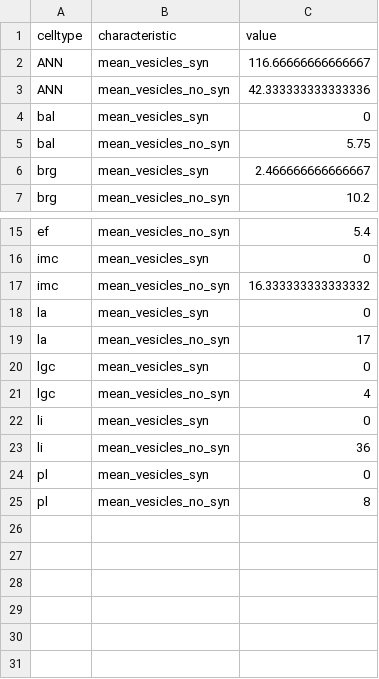
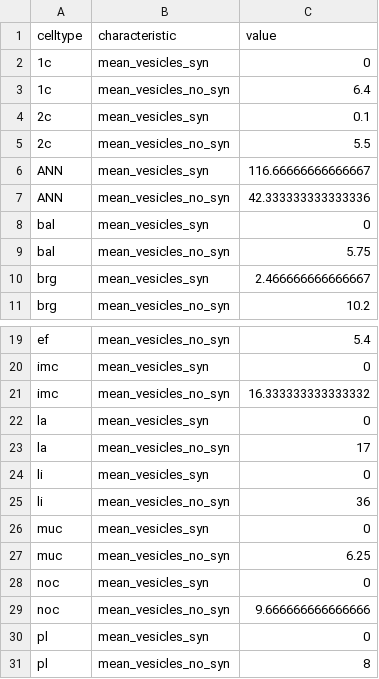
Before and after one commit to JekelyLab/Jokura_2024_ctenophore_apical_organ, a CSV file: manuscript/source_data/Figure2_source_data1.csv, drawn as a sheet; only a part is shown, gaps mark what is left out.

```diff
--- a/manuscript/source_data/Figure2_source_data1.csv
+++ b/manuscript/source_data/Figure2_source_data1.csv
@@ -1,2 +1,6 @@
 celltype,characteristic,value
+1c,mean_vesicles_syn,0
+1c,mean_vesicles_no_syn,6.4
+2c,mean_vesicles_syn,0.1
+2c,mean_vesicles_no_syn,5.5
 ANN,mean_vesicles_syn,116.66666666666667
@@ -19,6 +23,8 @@ la,mean_vesicles_syn,0
 la,mean_vesicles_no_syn,17
-lgc,mean_vesicles_syn,0
-lgc,mean_vesicles_no_syn,4
 li,mean_vesicles_syn,0
 li,mean_vesicles_no_syn,36
+muc,mean_vesicles_syn,0
+muc,mean_vesicles_no_syn,6.25
+noc,mean_vesicles_syn,0
+noc,mean_vesicles_no_syn,9.666666666666666
 pl,mean_vesicles_syn,0
```
Also changed, not shown: manuscript/source_data/Figure2_source_data2.csv, manuscript/source_data/Figure3_source_data1.csv, 19 other files.
